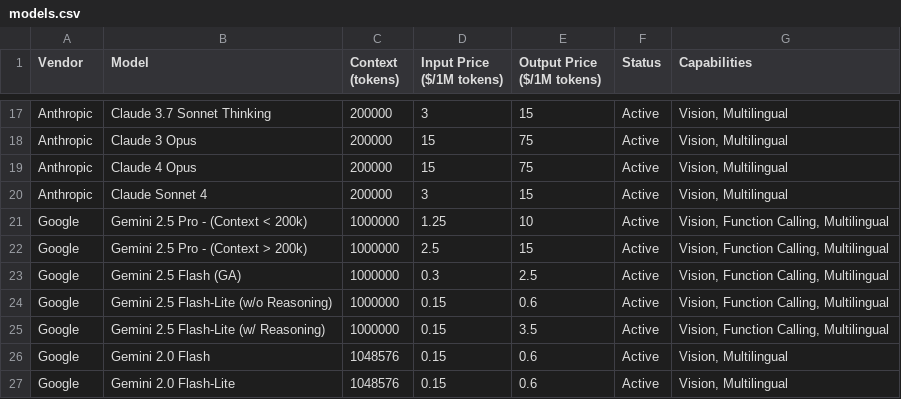
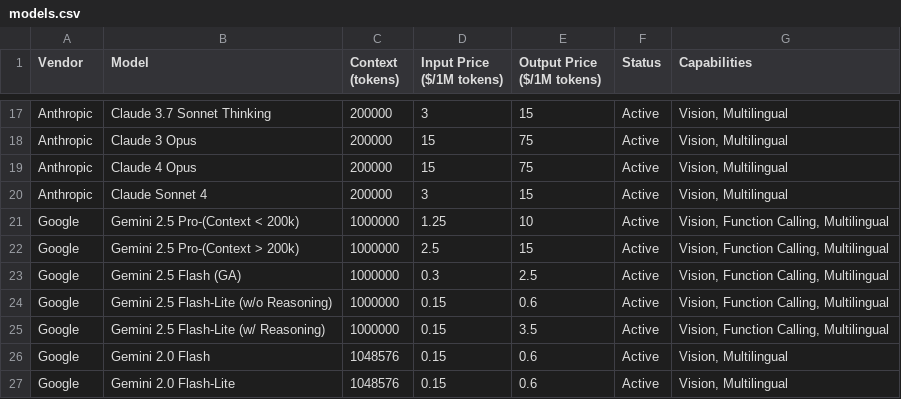
Before and after one commit to adithyadaine/AI-Model-Price-Comparison, a CSV file: models.csv, drawn as a sheet; only a part is shown, gaps mark what is left out.

Commit message:
Fix formatting of Google Gemini 2.5 Pro model context descriptions for consistency.

```diff
--- a/models.csv
+++ b/models.csv
@@ -20,4 +20,4 @@ Anthropic,Claude 4 Opus,200000,15,75,Active,"Vision, Multilingual"
 Anthropic,Claude Sonnet 4,200000,3,15,Active,"Vision, Multilingual"
-Google,Gemini 2.5 Pro - (Context < 200k),1000000,1.25,10,Active,"Vision, Function Calling, Multilingual"
-Google,Gemini 2.5 Pro - (Context > 200k),1000000,2.5,15,Active,"Vision, Function Calling, Multilingual"
+Google,Gemini 2.5 Pro-(Context < 200k),1000000,1.25,10,Active,"Vision, Function Calling, Multilingual"
+Google,Gemini 2.5 Pro-(Context > 200k),1000000,2.5,15,Active,"Vision, Function Calling, Multilingual"
 Google,Gemini 2.5 Flash (GA),1000000,0.3,2.5,Active,"Vision, Function Calling, Multilingual"
```
